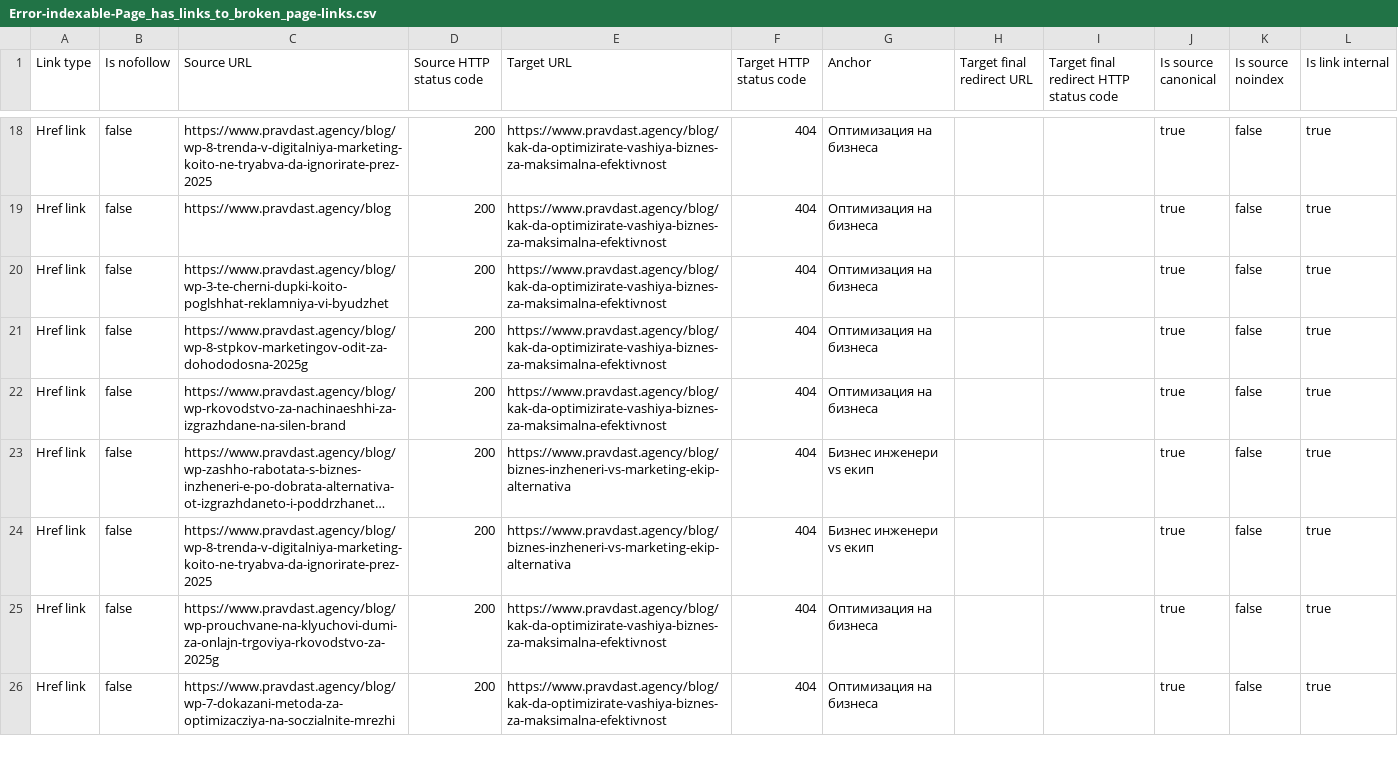
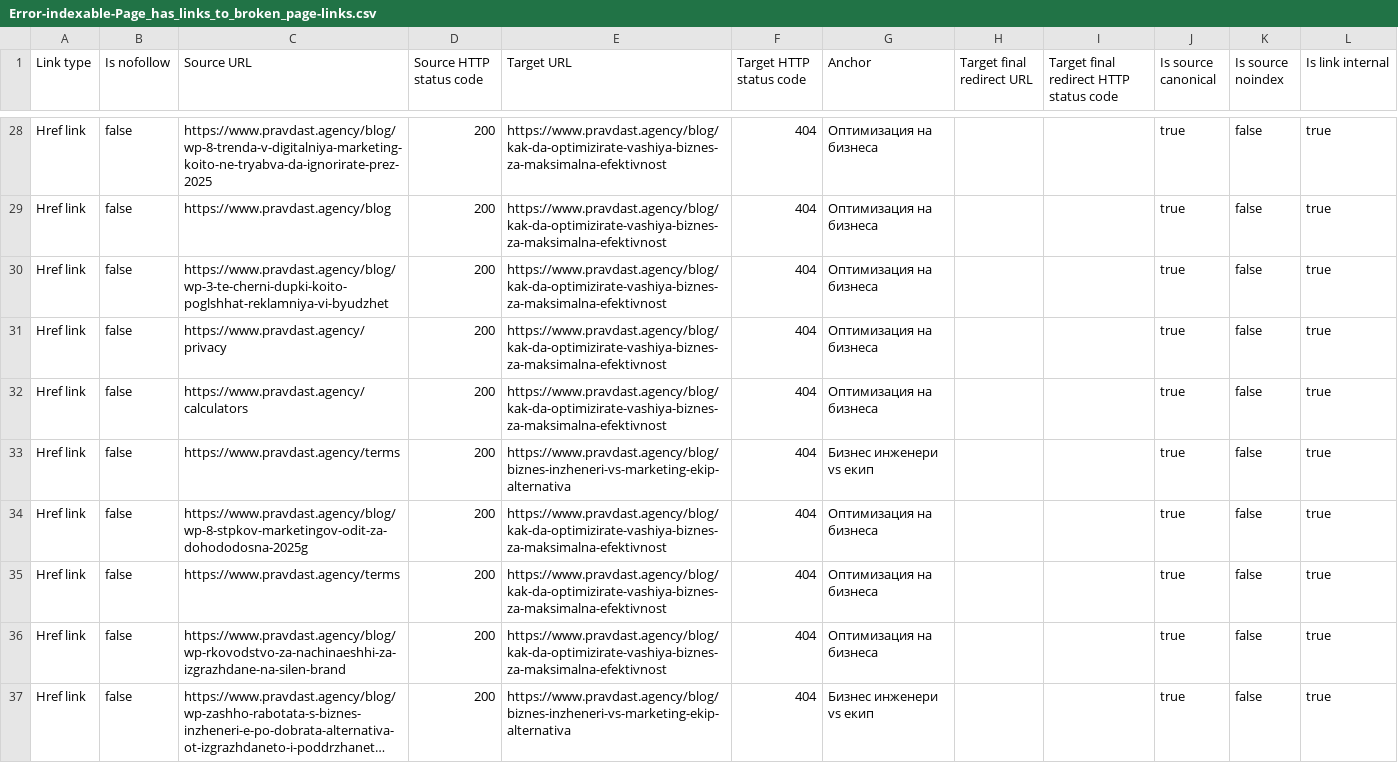
Before and after one commit to PravdaST/PravdaST-website-frontend, a CSV file: Ahrefs/Error-indexable-Page_has_links_to_broken_page-links.csv, drawn as a sheet; only a part is shown, gaps mark what is left out; the shorter side is filled out with more unchanged rows; long unchanged cells end in …; the diff covers the shown part only; the diff names each change by its address in the sheet, - before the commit and + after, or states it on an @@ line.

```diff
--- a/Ahrefs/Error-indexable-Page_has_links_to_broken_page-links.csv
+++ b/Ahrefs/Error-indexable-Page_has_links_to_broken_page-links.csv
+row 31: Href link | false | https://www.pravdast.agency/privacy | 200 | https://www.pravdast.agency/blog/kak-da-optimizirate-vashiya-biznes-za-maksimalna-efektivnost | 404 | Оптимизация на бизнеса |  |  | true | false | true
+row 32: Href link | false | https://www.pravdast.agency/calculators | 200 | https://www.pravdast.agency/blog/kak-da-optimizirate-vashiya-biznes-za-maksimalna-efektivnost | 404 | Оптимизация на бизнеса |  |  | true | false | true
+row 33: Href link | false | https://www.pravdast.agency/terms | 200 | https://www.pravdast.agency/blog/biznes-inzheneri-vs-marketing-ekip-alternativa | 404 | Бизнес инженери vs екип |  |  | true | false | true
+row 35: Href link | false | https://www.pravdast.agency/terms | 200 | https://www.pravdast.agency/blog/kak-da-optimizirate-vashiya-biznes-za-maksimalna-efektivnost | 404 | Оптимизация на бизнеса |  |  | true | false | true
```
Also changed, not shown: 14 added rows elsewhere in this file, Ahrefs/Error-indexable-Page_has_links_to_broken_page.csv, Ahrefs/Notice-Pages_to_submit_to_IndexNow.csv, 32 other files.
